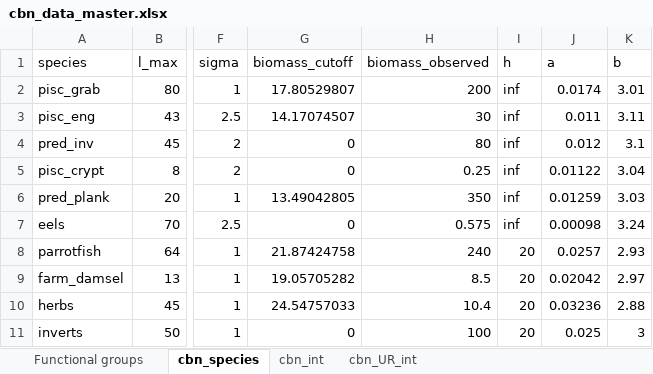
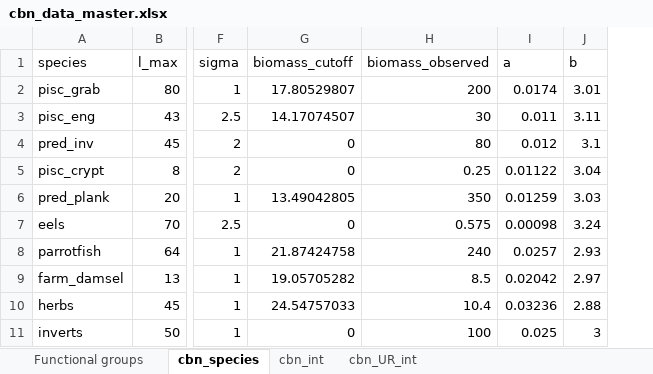
Before and after one commit to cmbeese/mizerReef, an Excel workbook: data/cbn_data_master.xlsx, sheet cbn_species, drawn as a sheet; only a part is shown, gaps mark what is left out; values as stored, in another font and other column widths than the file's, no borders; the diff names each change by its address in the sheet, - before the commit and + after, or states it on an @@ line.

```diff
--- a/data/cbn_data_master.xlsx (sheet cbn_species)
+++ b/data/cbn_data_master.xlsx (sheet cbn_species)
-column I (h), rows 2-11: inf | inf | inf | inf | inf | inf | 20 | 20 | 20 | 20
```
Also changed, not shown: sheet cbn_int, sheet cbn_UR_int, 37 other files.
